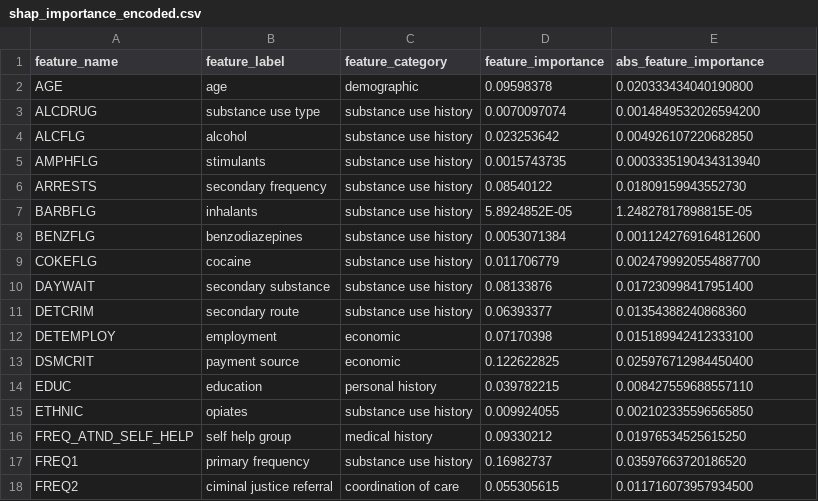
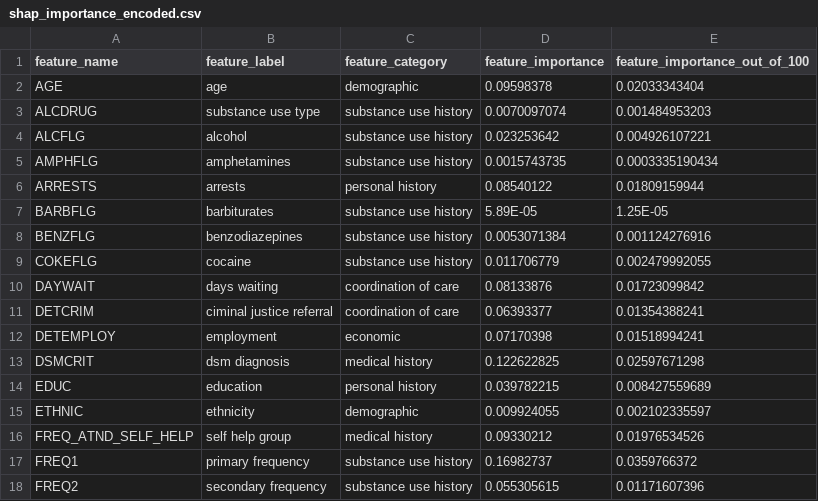
Before and after one commit to tomweinandy/TEDSA, a CSV file: shap_importance_encoded.csv, drawn as a sheet; only a part is shown; the diff covers the shown part only.

Commit message:
Update Shapley value categories

```diff
--- a/shap_importance_encoded.csv
+++ b/shap_importance_encoded.csv
@@ -1,18 +1,18 @@
-feature_name,feature_label,feature_category,feature_importance,abs_feature_importance
-AGE,age,demographic,0.09598378,0.020333434040190800
-ALCDRUG,substance use type,substance use history,0.0070097074,0.0014849532026594200
-ALCFLG,alcohol,substance use history,0.023253642,0.004926107220682850
-AMPHFLG,stimulants,substance use history,0.0015743735,0.0003335190434313940
-ARRESTS,secondary frequency ,substance use history,0.08540122,0.01809159943552730
-BARBFLG,inhalants,substance use history,5.8924852E-05,1.24827817898815E-05
-BENZFLG,benzodiazepines,substance use history,0.0053071384,0.0011242769164812600
-COKEFLG,cocaine,substance use history,0.011706779,0.0024799920554887700
-DAYWAIT,secondary substance,substance use history,0.08133876,0.017230998417951400
-DETCRIM,secondary route,substance use history,0.06393377,0.01354388240868360
-DETEMPLOY,employment,economic,0.07170398,0.015189942412333100
-DSMCRIT,payment source,economic,0.122622825,0.025976712984450400
-EDUC,education,personal history,0.039782215,0.008427559688557110
-ETHNIC,opiates,substance use history,0.009924055,0.002102335596565850
-FREQ_ATND_SELF_HELP,self help group,medical history,0.09330212,0.01976534525615250
-FREQ1,primary frequency,substance use history,0.16982737,0.03597663720186520
-FREQ2,ciminal justice referral ,coordination of care,0.055305615,0.011716073957934500
+feature_name,feature_label,feature_category,feature_importance,feature_importance_out_of_100
+AGE,age,demographic,0.09598378,0.02033343404
+ALCDRUG,substance use type,substance use history,0.0070097074,0.001484953203
+ALCFLG,alcohol,substance use history,0.023253642,0.004926107221
+AMPHFLG,amphetamines,substance use history,0.0015743735,0.0003335190434
+ARRESTS,arrests,personal history,0.08540122,0.01809159944
+BARBFLG,barbiturates,substance use history,5.89E-05,1.25E-05
+BENZFLG,benzodiazepines,substance use history,0.0053071384,0.001124276916
+COKEFLG,cocaine,substance use history,0.011706779,0.002479992055
+DAYWAIT,days waiting,coordination of care,0.08133876,0.01723099842
+DETCRIM,ciminal justice referral,coordination of care,0.06393377,0.01354388241
+DETEMPLOY,employment,economic,0.07170398,0.01518994241
+DSMCRIT,dsm diagnosis,medical history,0.122622825,0.02597671298
+EDUC,education,personal history,0.039782215,0.008427559689
+ETHNIC,ethnicity,demographic,0.009924055,0.002102335597
+FREQ_ATND_SELF_HELP,self help group,medical history,0.09330212,0.01976534526
+FREQ1,primary frequency,substance use history,0.16982737,0.0359766372
+FREQ2,secondary frequency,substance use history,0.055305615,0.01171607396
```
Also changed, not shown: 78 edited cells elsewhere in this file, shap_importance_grouped.csv, 1 other file.
